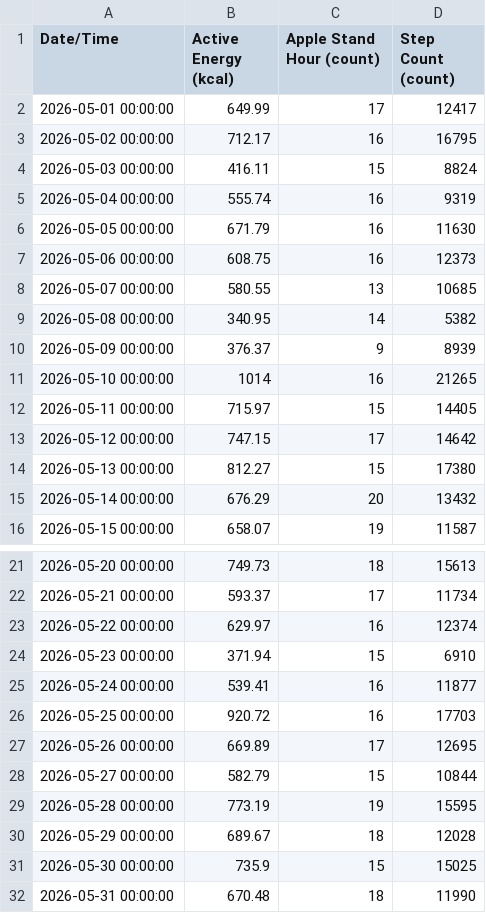
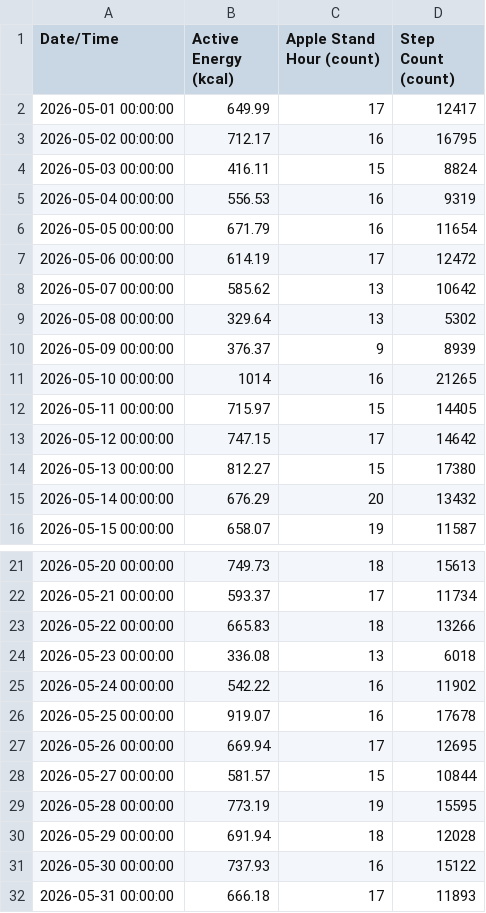
Before and after one commit to whittw1/exercise-dashboard, a CSV file: data/HealthMetrics-2026-05.csv, drawn as a sheet; only a part is shown, gaps mark what is left out.

Commit message:
Update health data 2026-06-02

```diff
--- a/data/HealthMetrics-2026-05.csv
+++ b/data/HealthMetrics-2026-05.csv
@@ -4,7 +4,7 @@ Date/Time,Active Energy (kcal),Apple Stand Hour (count),Step Count (count)
 2026-05-03 00:00:00,416.11,15,8824
-2026-05-04 00:00:00,555.74,16,9319
-2026-05-05 00:00:00,671.79,16,11630
-2026-05-06 00:00:00,608.75,16,12373
-2026-05-07 00:00:00,580.55,13,10685
-2026-05-08 00:00:00,340.95,14,5382
+2026-05-04 00:00:00,556.53,16,9319
+2026-05-05 00:00:00,671.79,16,11654
+2026-05-06 00:00:00,614.19,17,12472
+2026-05-07 00:00:00,585.62,13,10642
+2026-05-08 00:00:00,329.64,13,5302
 2026-05-09 00:00:00,376.37,9,8939
@@ -22,11 +22,11 @@ Date/Time,Active Energy (kcal),Apple Stand Hour (count),Step Count (count)
 2026-05-21 00:00:00,593.37,17,11734
-2026-05-22 00:00:00,629.97,16,12374
-2026-05-23 00:00:00,371.94,15,6910
-2026-05-24 00:00:00,539.41,16,11877
-2026-05-25 00:00:00,920.72,16,17703
-2026-05-26 00:00:00,669.89,17,12695
-2026-05-27 00:00:00,582.79,15,10844
+2026-05-22 00:00:00,665.83,18,13266
+2026-05-23 00:00:00,336.08,13,6018
+2026-05-24 00:00:00,542.22,16,11902
+2026-05-25 00:00:00,919.07,16,17678
+2026-05-26 00:00:00,669.94,17,12695
+2026-05-27 00:00:00,581.57,15,10844
 2026-05-28 00:00:00,773.19,19,15595
-2026-05-29 00:00:00,689.67,18,12028
-2026-05-30 00:00:00,735.9,15,15025
-2026-05-31 00:00:00,670.48,18,11990
+2026-05-29 00:00:00,691.94,18,12028
+2026-05-30 00:00:00,737.93,16,15122
+2026-05-31 00:00:00,666.18,17,11893
```
Also changed, not shown: 2 other files.
